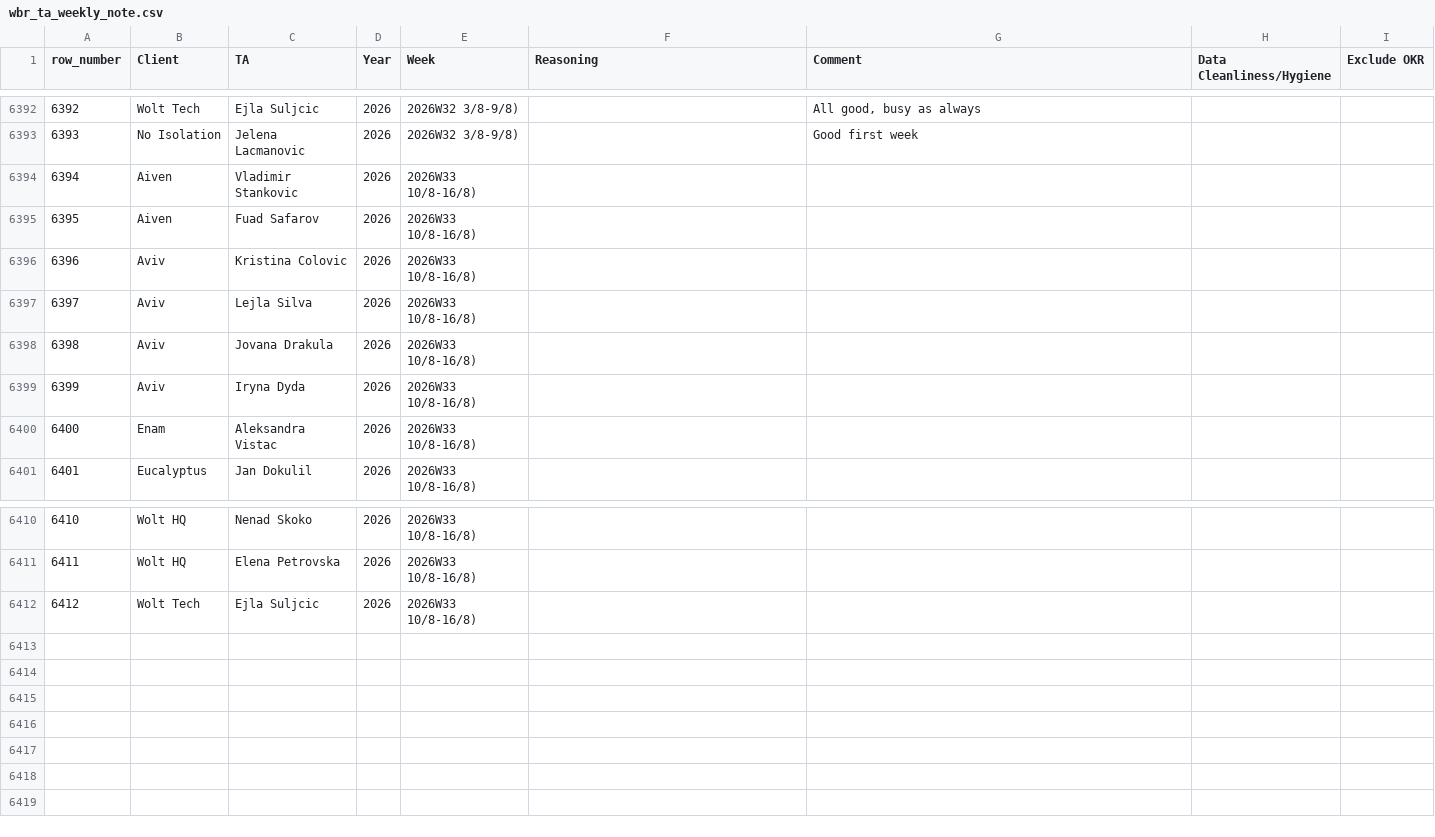
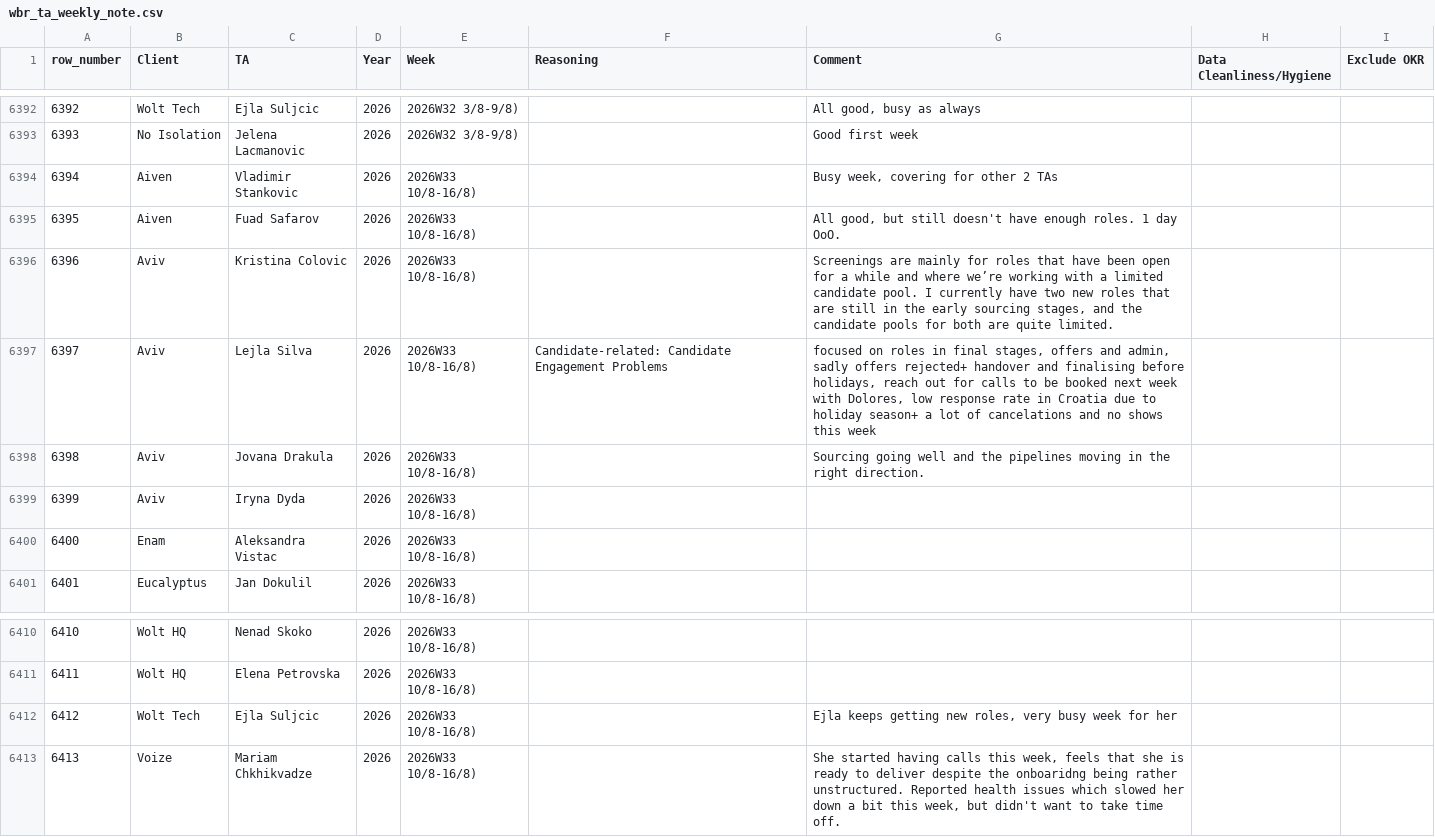
Before and after one commit to bark8922/tribe-recruiting, a CSV file: wbr_static/wbr_ta_weekly_note.csv, drawn as a sheet; only a part is shown, gaps mark what is left out; the diff names each change by its address in the sheet, - before the commit and + after, or states it on an @@ line.

Commit message:
chore: sync TA Weekly Note 2026-08-15

```diff
--- a/wbr_static/wbr_ta_weekly_note.csv
+++ b/wbr_static/wbr_ta_weekly_note.csv
-G6394 (Comment): (empty)
+G6394 (Comment): Busy week, covering for other 2 TAs
-G6395 (Comment): (empty)
+G6395 (Comment): All good, but still doesn't have enough roles. 1 day OoO.
-G6396 (Comment): (empty)
+G6396 (Comment): Screenings are mainly for roles that have been open for a while and where we’re working with a limited candidate pool. I currently have two new roles that are still in the early sourcing stages, and the candidate pools for both are quite limited.
-F6397 (Reasoning): (empty)
+F6397 (Reasoning): Candidate-related: Candidate Engagement Problems
-G6397 (Comment): (empty)
+G6397 (Comment): focused on roles in final stages, offers and admin, sadly offers rejected+ handover and finalising before holidays, reach out for calls to be booked next week with Dolores, low response rate in Croatia due to holiday season+ a lot of cancelations and no shows this week
-G6398 (Comment): (empty)
+G6398 (Comment): Sourcing going well and the pipelines moving in the right direction.
-G6412 (Comment): (empty)
+G6412 (Comment): Ejla keeps getting new roles, very busy week for her
+row 6413: 6413 | Voize | Mariam Chkhikvadze | 2026 | 2026W33 10/8-16/8) |  | She started having calls this week, feels that she is ready to deliver despite the onboaridng being rather unstructured. Reported health issues which slowed her down a bit this week, but didn't want to take time off.
```
